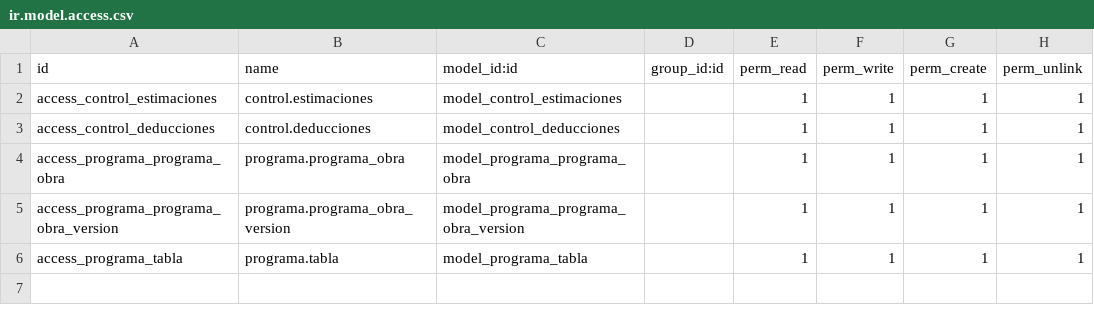
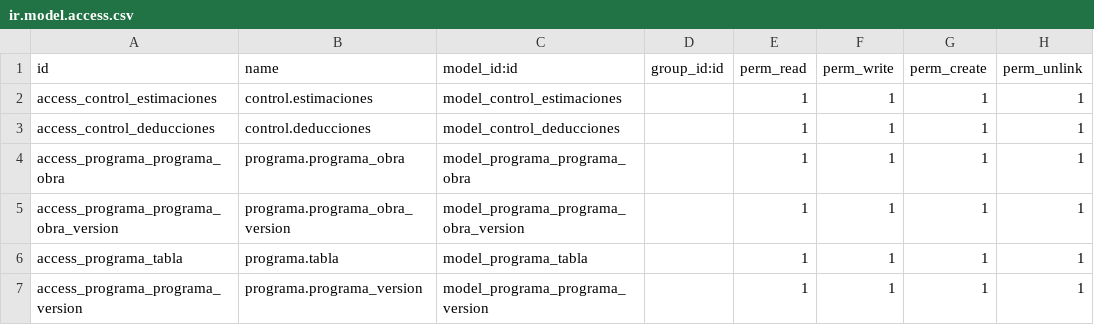
Before and after one commit to gerardosarracino/sidur12, a CSV file: ejecucion_obra/security/ir.model.access.csv, drawn as a sheet.

Commit message:
historial de programa

```diff
--- a/ejecucion_obra/security/ir.model.access.csv
+++ b/ejecucion_obra/security/ir.model.access.csv
@@ -6 +6,2 @@ access_programa_programa_obra_version,programa.programa_obra_version,model_progr
 access_programa_tabla,programa.tabla,model_programa_tabla,,1,1,1,1
+access_programa_programa_version,programa.programa_version,model_programa_programa_version,,1,1,1,1
```
Also changed, not shown: 7 other files.
